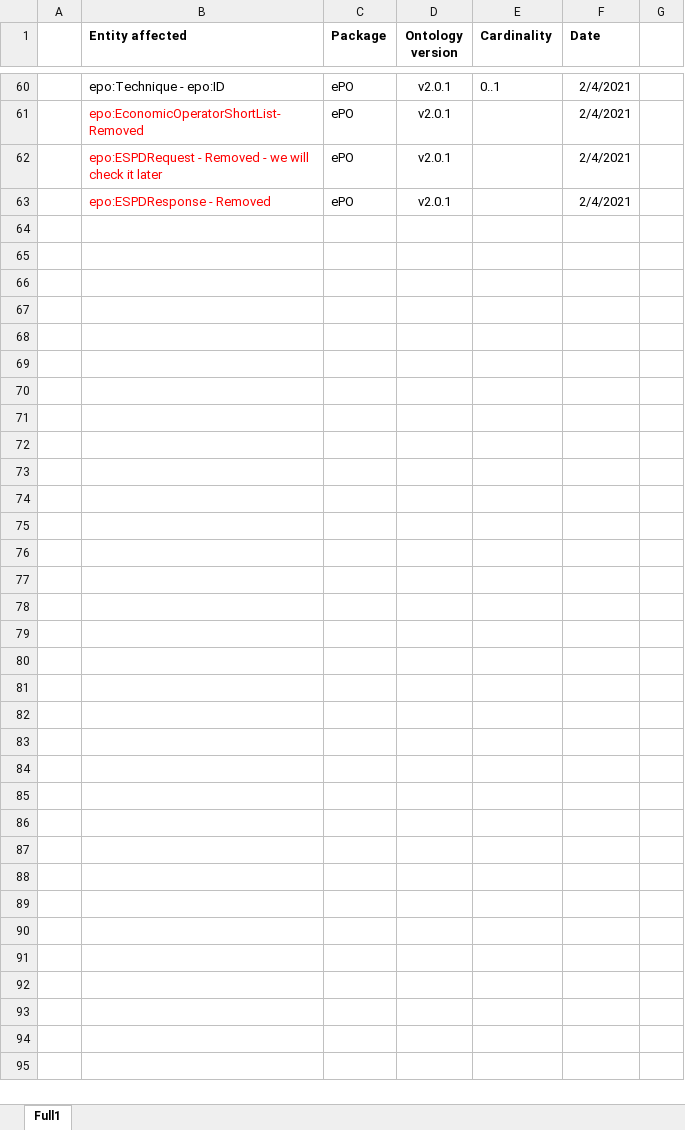
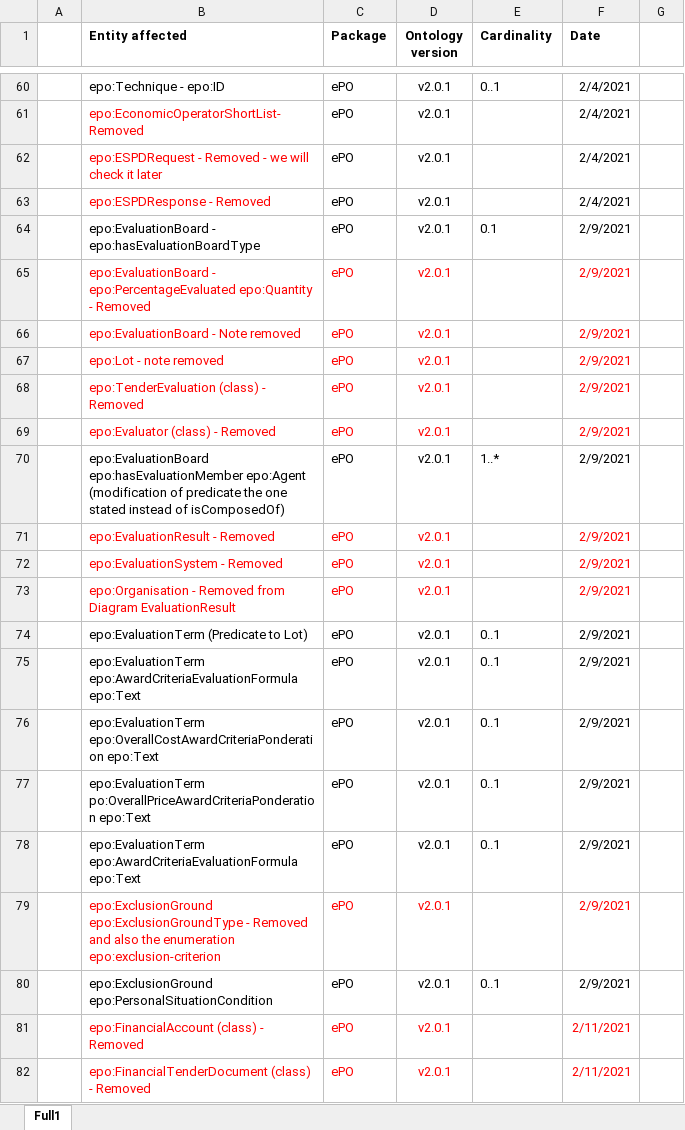
Before and after one commit to OP-TED/ePO, an Excel workbook: Presentations/Cardinalities.xlsx, sheet Full1, drawn as a sheet; only a part is shown, gaps mark what is left out; values as stored, in another font and other column widths than the file's, no borders; the diff covers the shown part only; the diff names each change by its address in the sheet, - before the commit and + after, or states it on an @@ line.

Commit message:
Update Cardinalities.xlsx

```diff
--- a/Presentations/Cardinalities.xlsx (sheet Full1)
+++ b/Presentations/Cardinalities.xlsx (sheet Full1)
+row 64:  | epo:EvaluationBoard - epo:hasEvaluationBoardType | ePO | v2.0.1 | 0.1 | 2/9/2021
+row 65:  | epo:EvaluationBoard - epo:PercentageEvaluated epo:Quantity - Removed | ePO | v2.0.1 |  | 2/9/2021
+row 66:  | epo:EvaluationBoard - Note removed | ePO | v2.0.1 |  | 2/9/2021
+row 67:  | epo:Lot - note removed | ePO | v2.0.1 |  | 2/9/2021
+row 68:  | epo:TenderEvaluation (class) - Removed | ePO | v2.0.1 |  | 2/9/2021
+row 69:  | epo:Evaluator (class) - Removed | ePO | v2.0.1 |  | 2/9/2021
+row 70:  | epo:EvaluationBoard epo:hasEvaluationMember epo:Agent (modification of predicate the one stated instead of isComposedOf) | ePO | v2.0.1 | 1..* | 2/9/2021
+row 71:  | epo:EvaluationResult - Removed | ePO | v2.0.1 |  | 2/9/2021
+row 72:  | epo:EvaluationSystem - Removed | ePO | v2.0.1 |  | 2/9/2021
+row 73:  | epo:Organisation - Removed from Diagram EvaluationResult | ePO | v2.0.1 |  | 2/9/2021
+row 74:  | epo:EvaluationTerm (Predicate to Lot) | ePO | v2.0.1 | 0..1 | 2/9/2021
+row 75:  | epo:EvaluationTerm epo:AwardCriteriaEvaluationFormula epo:Text | ePO | v2.0.1 | 0..1 | 2/9/2021
+row 76:  | epo:EvaluationTerm epo:OverallCostAwardCriteriaPonderation epo:Text | ePO | v2.0.1 | 0..1 | 2/9/2021
+row 77:  | epo:EvaluationTerm po:OverallPriceAwardCriteriaPonderation epo:Text | ePO | v2.0.1 | 0..1 | 2/9/2021
+row 78:  | epo:EvaluationTerm epo:AwardCriteriaEvaluationFormula epo:Text | ePO | v2.0.1 | 0..1 | 2/9/2021
+row 79:  | epo:ExclusionGround epo:ExclusionGroundType - Removed and also the enumeration epo:exclusion-criterion | ePO | v2.0.1 |  | 2/9/2021
+row 80:  | epo:ExclusionGround epo:PersonalSituationCondition | ePO | v2.0.1 | 0..1 | 2/9/2021
+row 81:  | epo:FinancialAccount (class) - Removed | ePO | v2.0.1 |  | 2/11/2021
+row 82:  | epo:FinancialTenderDocument (class) - Removed | ePO | v2.0.1 |  | 2/11/2021
```
Also changed, not shown: 133 added rows elsewhere in this sheet.
